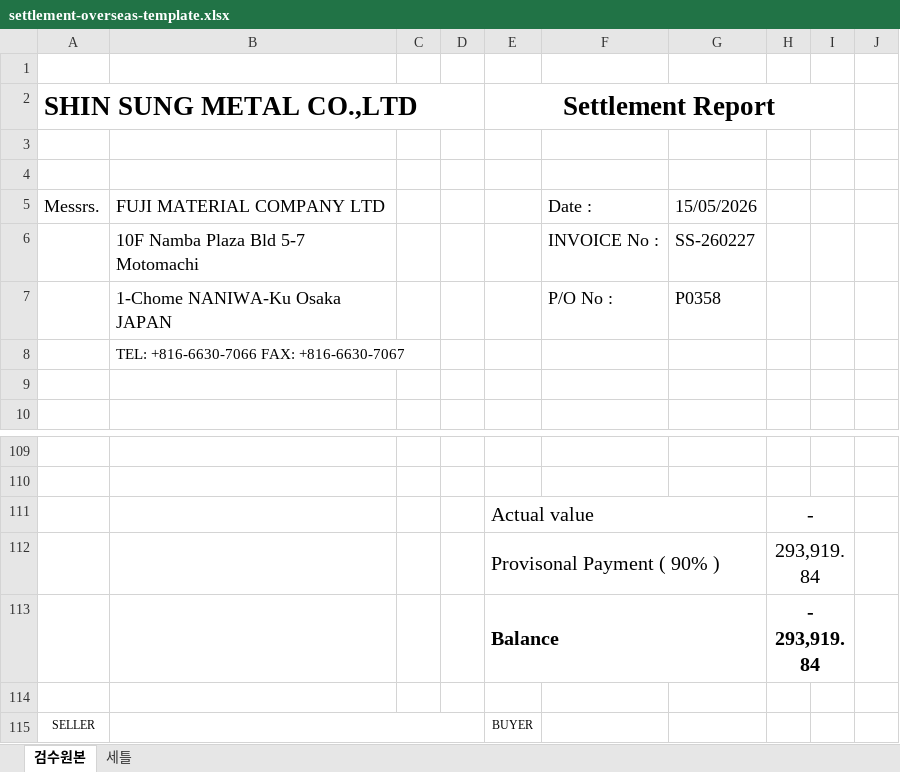
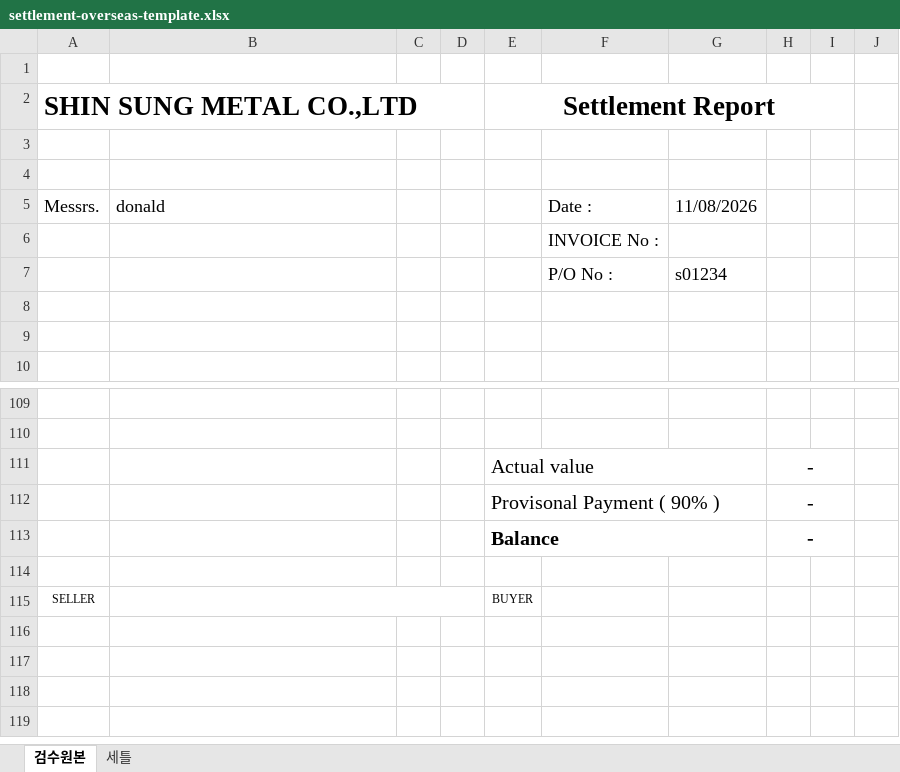
Before and after one commit to neobilly11-lang/shinsung-cash-plan, an Excel workbook: settlement-overseas-template.xlsx, sheet 검수원본, drawn as a sheet; only a part is shown, gaps mark what is left out; values as stored, in another font and other column widths than the file's, no borders; charts and pictures not drawn; removed rows and columns are numbered as before the commit, all else as after; the diff covers the shown part only; the diff names each change by its address in the sheet, - before the commit and + after, or states it on an @@ line.

```diff
--- a/settlement-overseas-template.xlsx (sheet 검수원본)
+++ b/settlement-overseas-template.xlsx (sheet 검수원본)
-B5: FUJI MATERIAL COMPANY LTD
+B5: donald
-G5: 15/05/2026
+G5: 11/08/2026
-row 6:  | 10F Namba Plaza Bld 5-7 Motomachi |  |  |  | INVOICE No : | SS-260227
-row 7:  | 1-Chome NANIWA-Ku Osaka JAPAN |  |  |  | P/O No : | P0358
+row 6:  |  |  |  |  | INVOICE No :
+row 7:  |  |  |  |  | P/O No : | s01234
-B8: TEL: +816-6630-7066 FAX: +816-6630-7067
+B8: (empty)
-H112: 293,919.84
+H112: -
-H113: - 293,919.84
+H113: -
```
Also changed, not shown: other rows of this sheet, sheet 세틀, formulas that keep their value, settlement-domestic-template.xlsx, 6 other files.
